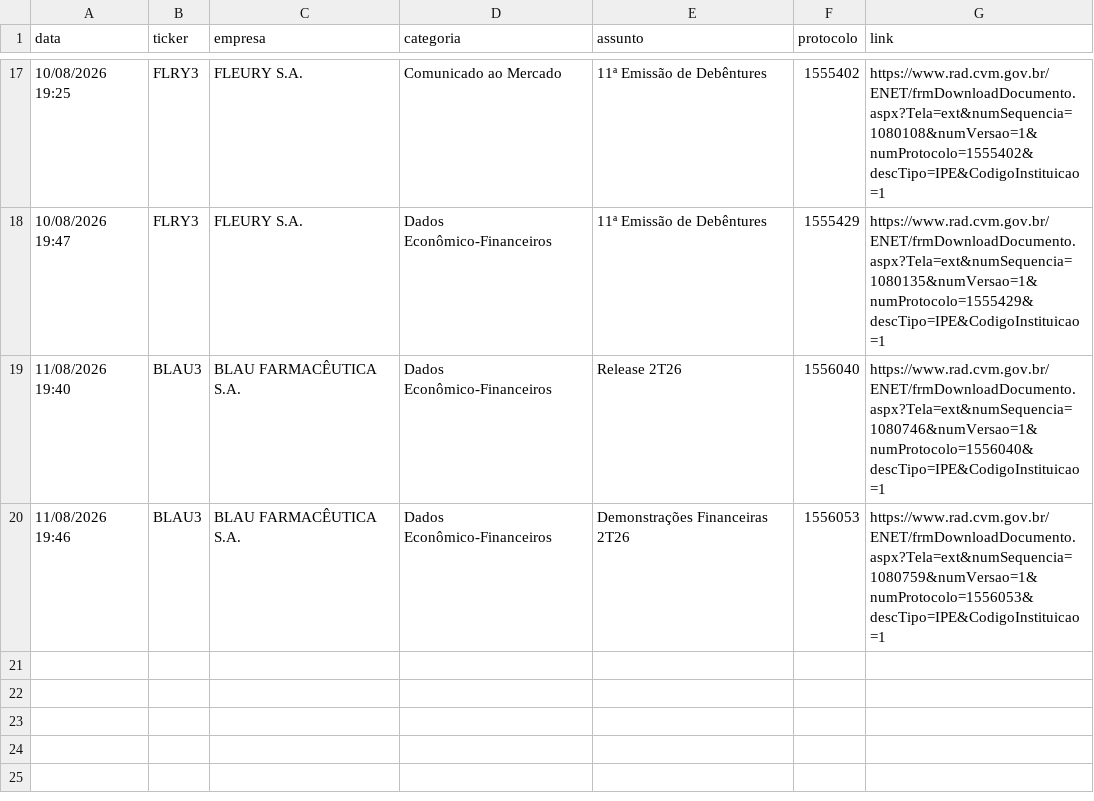
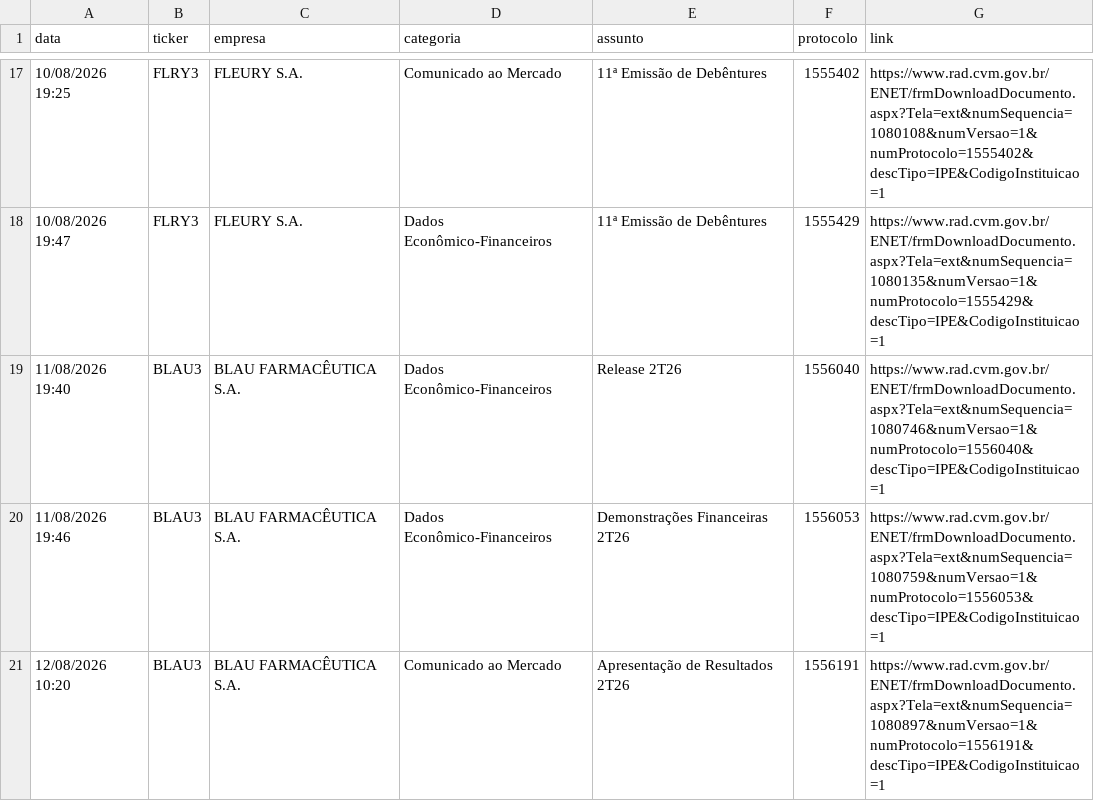
Before and after one commit to danxhp/cvm-fatos-relevantes, a CSV file: fatos_arquivo.csv, drawn as a sheet; only a part is shown, gaps mark what is left out.

```diff
--- a/fatos_arquivo.csv
+++ b/fatos_arquivo.csv
@@ -20 +20,2 @@ data,ticker,empresa,categoria,assunto,protocolo,link
 11/08/2026 19:46,BLAU3,BLAU FARMACÊUTICA S.A.,Dados Econômico-Financeiros,Demonstrações Financeiras 2T26,1556053,https://www.rad.cvm.gov.br/ENET/frmDownloadDocumento.aspx?Tela=ext&numSequencia=1080759&numVersao=1&numProtocolo=1556053&descTipo=IPE&CodigoInstituicao=1
+12/08/2026 10:20,BLAU3,BLAU FARMACÊUTICA S.A.,Comunicado ao Mercado,Apresentação de Resultados 2T26,1556191,https://www.rad.cvm.gov.br/ENET/frmDownloadDocumento.aspx?Tela=ext&numSequencia=1080897&numVersao=1&numProtocolo=1556191&descTipo=IPE&CodigoInstituicao=1
```
Also changed, not shown: 2 other files.
